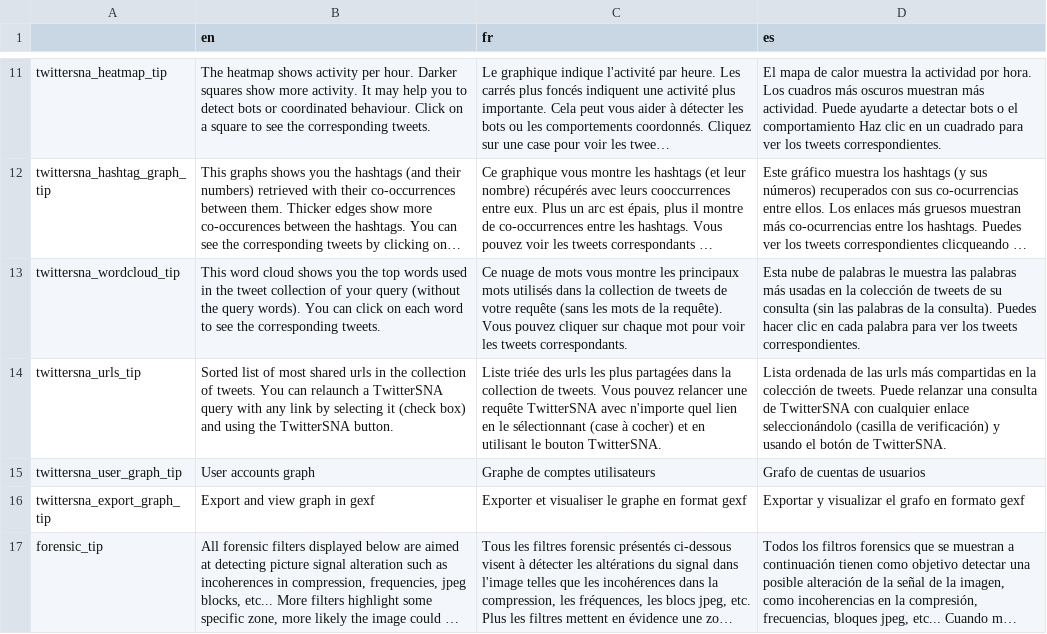
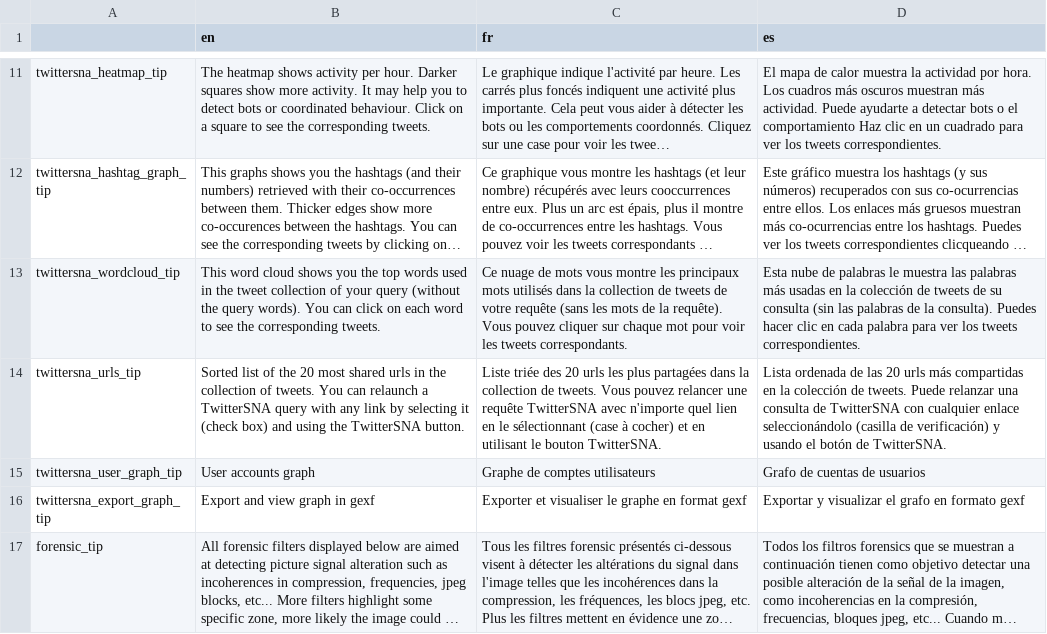
Before and after one commit to Xelgen/InVID-Translations, a TSV file: components/Shared/OnClickInfo.tsv, drawn as a sheet; only a part is shown, gaps mark what is left out; long unchanged cells end in …; the diff names each change by its address in the sheet, - before the commit and + after, or states it on an @@ line.

Commit message:
Update OnClickInfo.tsv
updates urls

```diff
--- a/components/Shared/OnClickInfo.tsv
+++ b/components/Shared/OnClickInfo.tsv
-B14 (en): …list of most shared…
+B14 (en): …list of the 20 most shared…
-C14 (fr): …triée des urls les…
+C14 (fr): …triée des 20 urls les…
-D14 (es): …de las urls más…
+D14 (es): …de las 20 urls más…
```
